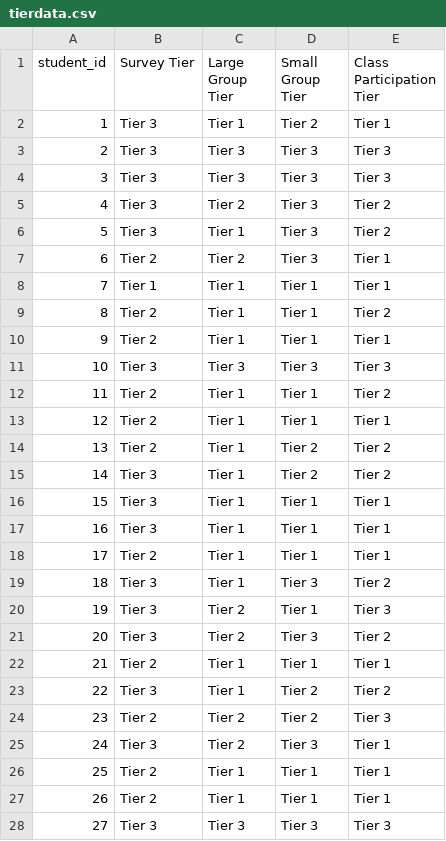
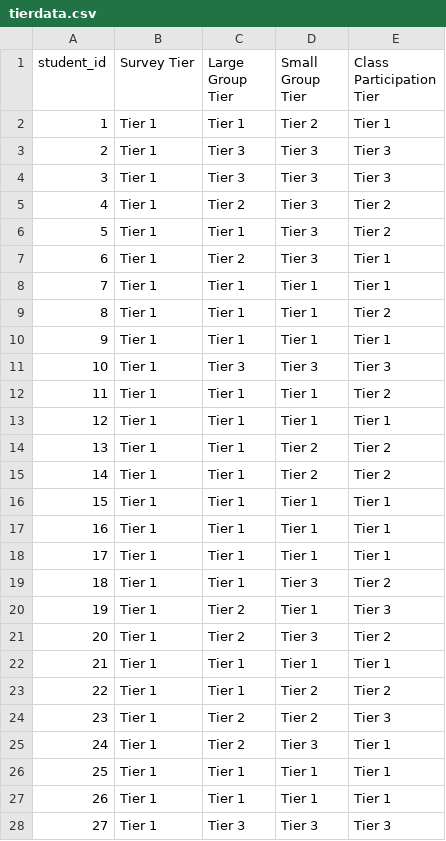
Before and after one commit to jackwestin-dev/institution-TJ, a CSV file: student-data/tierdata.csv, drawn as a sheet; only a part is shown; the diff covers the shown part only.

Commit message:
Add files via upload

```diff
--- a/student-data/tierdata.csv
+++ b/student-data/tierdata.csv
@@ -1,28 +1,28 @@
 student_id,Survey Tier,Large Group Tier,Small Group Tier,Class Participation Tier
-1,Tier 3,Tier 1,Tier 2,Tier 1
-2,Tier 3,Tier 3,Tier 3,Tier 3
-3,Tier 3,Tier 3,Tier 3,Tier 3
-4,Tier 3,Tier 2,Tier 3,Tier 2
-5,Tier 3,Tier 1,Tier 3,Tier 2
-6,Tier 2,Tier 2,Tier 3,Tier 1
+1,Tier 1,Tier 1,Tier 2,Tier 1
+2,Tier 1,Tier 3,Tier 3,Tier 3
+3,Tier 1,Tier 3,Tier 3,Tier 3
+4,Tier 1,Tier 2,Tier 3,Tier 2
+5,Tier 1,Tier 1,Tier 3,Tier 2
+6,Tier 1,Tier 2,Tier 3,Tier 1
 7,Tier 1,Tier 1,Tier 1,Tier 1
-8,Tier 2,Tier 1,Tier 1,Tier 2
-9,Tier 2,Tier 1,Tier 1,Tier 1
-10,Tier 3,Tier 3,Tier 3,Tier 3
-11,Tier 2,Tier 1,Tier 1,Tier 2
-12,Tier 2,Tier 1,Tier 1,Tier 1
-13,Tier 2,Tier 1,Tier 2,Tier 2
-14,Tier 3,Tier 1,Tier 2,Tier 2
-15,Tier 3,Tier 1,Tier 1,Tier 1
-16,Tier 3,Tier 1,Tier 1,Tier 1
-17,Tier 2,Tier 1,Tier 1,Tier 1
-18,Tier 3,Tier 1,Tier 3,Tier 2
-19,Tier 3,Tier 2,Tier 1,Tier 3
-20,Tier 3,Tier 2,Tier 3,Tier 2
-21,Tier 2,Tier 1,Tier 1,Tier 1
-22,Tier 3,Tier 1,Tier 2,Tier 2
-23,Tier 2,Tier 2,Tier 2,Tier 3
-24,Tier 3,Tier 2,Tier 3,Tier 1
-25,Tier 2,Tier 1,Tier 1,Tier 1
-26,Tier 2,Tier 1,Tier 1,Tier 1
-27,Tier 3,Tier 3,Tier 3,Tier 3
+8,Tier 1,Tier 1,Tier 1,Tier 2
+9,Tier 1,Tier 1,Tier 1,Tier 1
+10,Tier 1,Tier 3,Tier 3,Tier 3
+11,Tier 1,Tier 1,Tier 1,Tier 2
+12,Tier 1,Tier 1,Tier 1,Tier 1
+13,Tier 1,Tier 1,Tier 2,Tier 2
+14,Tier 1,Tier 1,Tier 2,Tier 2
+15,Tier 1,Tier 1,Tier 1,Tier 1
+16,Tier 1,Tier 1,Tier 1,Tier 1
+17,Tier 1,Tier 1,Tier 1,Tier 1
+18,Tier 1,Tier 1,Tier 3,Tier 2
+19,Tier 1,Tier 2,Tier 1,Tier 3
+20,Tier 1,Tier 2,Tier 3,Tier 2
+21,Tier 1,Tier 1,Tier 1,Tier 1
+22,Tier 1,Tier 1,Tier 2,Tier 2
+23,Tier 1,Tier 2,Tier 2,Tier 3
+24,Tier 1,Tier 2,Tier 3,Tier 1
+25,Tier 1,Tier 1,Tier 1,Tier 1
+26,Tier 1,Tier 1,Tier 1,Tier 1
+27,Tier 1,Tier 3,Tier 3,Tier 3
```
Also changed, not shown: 73 edited cells elsewhere in this file.
